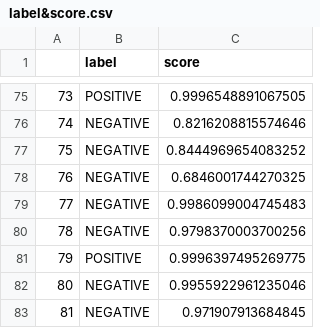
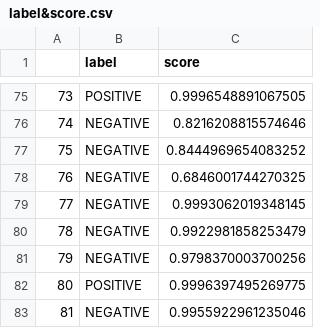
Before and after one commit to Ferrari-7/sentiment-in-the-recollections-of-a-soldier, a CSV file: out/label&score.csv, drawn as a sheet; only a part is shown, gaps mark what is left out; the shorter side is filled out with more unchanged rows; addresses are those after the commit; the diff names each change by its address in the sheet, - before the commit and + after, or states it on an @@ line.

```diff
--- a/out/label&score.csv
+++ b/out/label&score.csv
-C79 (score): 0.9986099004745483
+C79 (score): 0.9993062019348145
+row 80: 78 | NEGATIVE | 0.9922981858253479
@@ column A renumbered from row 81 down @@
```
Also changed, not shown: out/dates&entries.csv, 2 other files.
